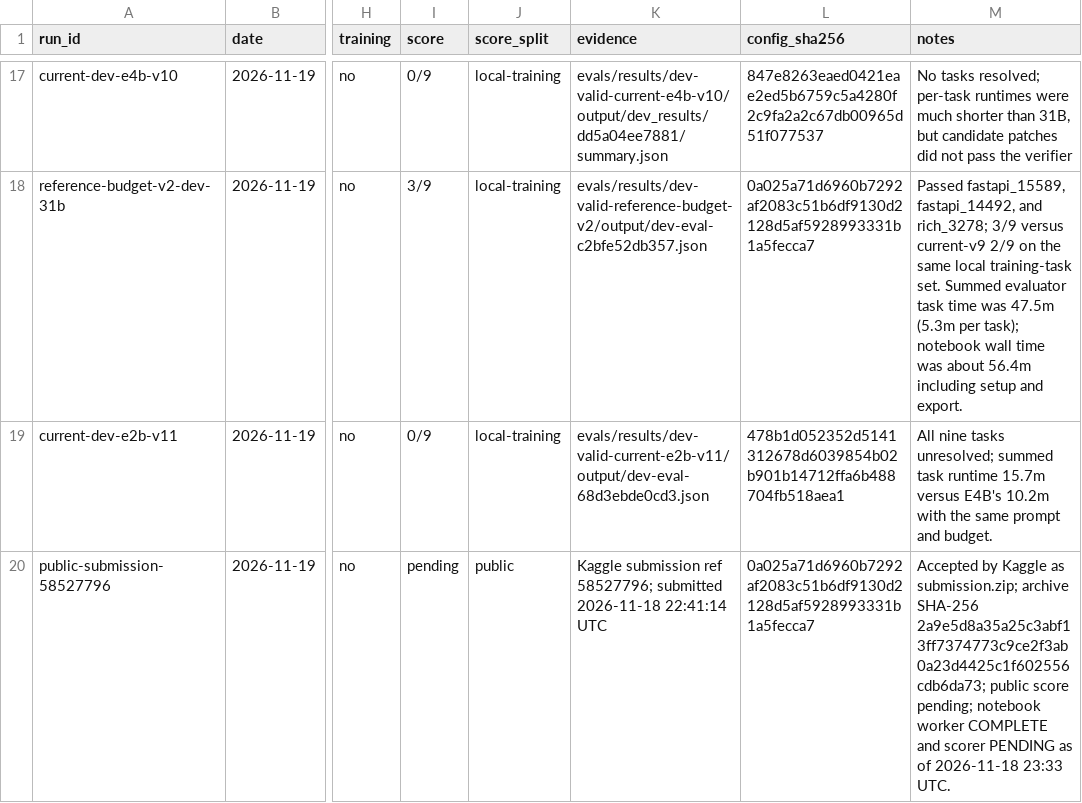
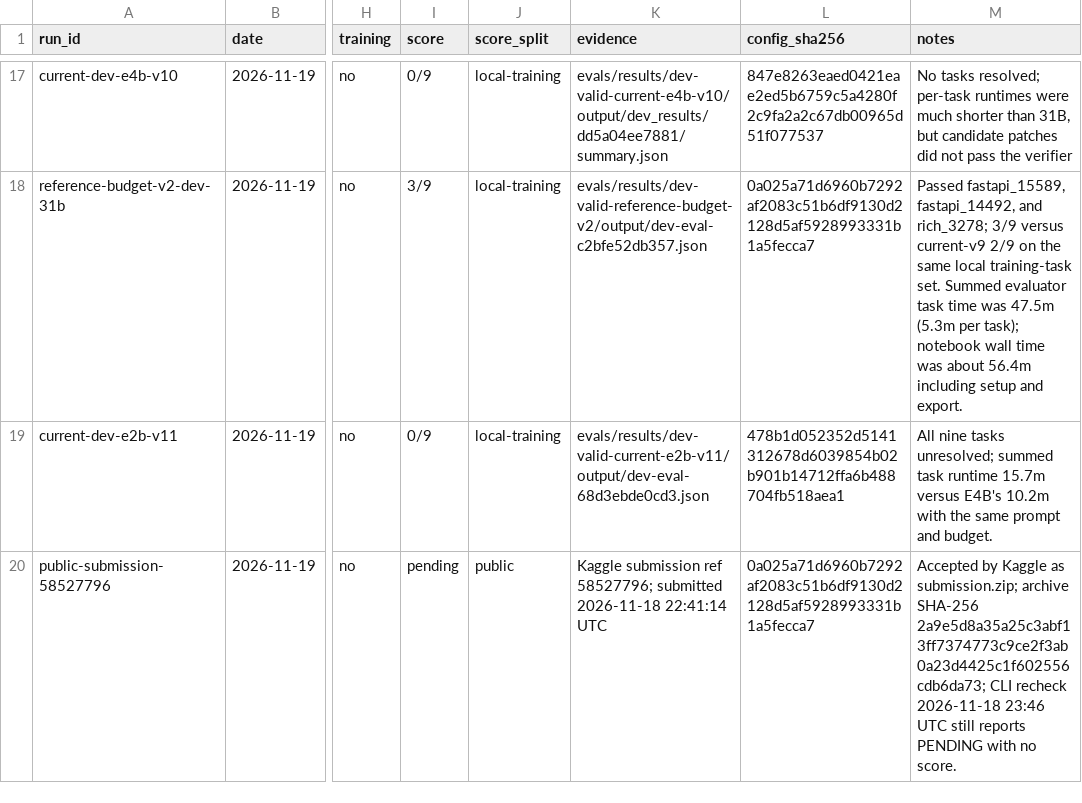
Before and after one commit to Acceleratorer/gemma-4-developer-agent, a CSV file: log/experiment-log.csv, drawn as a sheet; only a part is shown, gaps mark what is left out; the diff names each change by its address in the sheet, - before the commit and + after, or states it on an @@ line.

Commit message:
Record pending submission and trace review

```diff
--- a/log/experiment-log.csv
+++ b/log/experiment-log.csv
-M20 (notes): …SHA-256 2a9e5d8a35a25c3abf13ff7374773c9ce2f3ab0a23d4425c1f602556cdb6da73; public score pending; notebook worker COMPLETE and scorer PENDING as of 2026-11-18 23:33 UTC.
+M20 (notes): …SHA-256 2a9e5d8a35a25c3abf13ff7374773c9ce2f3ab0a23d4425c1f602556cdb6da73; CLI recheck 2026-11-18 23:46 UTC still reports PENDING with no score.
```
Also changed, not shown: 1 other file.
